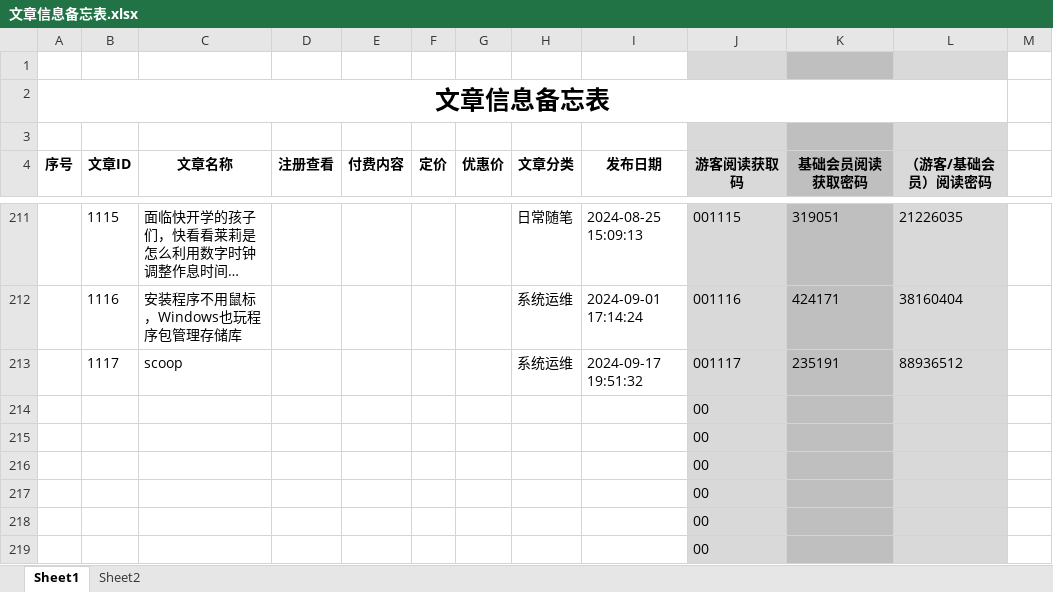
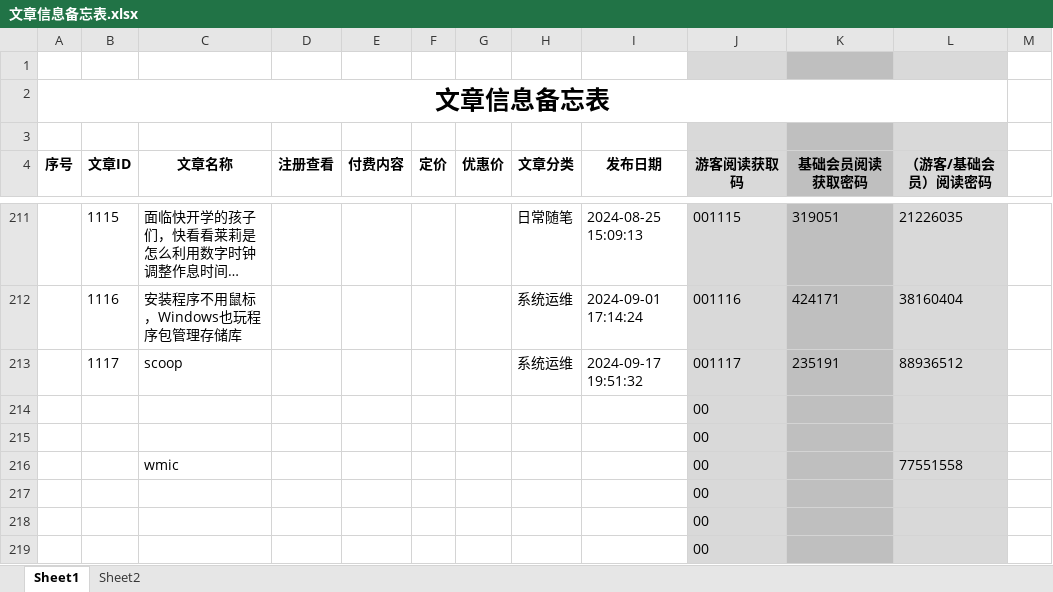
Before and after one commit to panxibei/writing, an Excel workbook: 11_付费课程/99.资料/文章信息备忘表.xlsx, sheet Sheet1, drawn as a sheet; only a part is shown, gaps mark what is left out; long unchanged cells end in …; values as stored, in another font and other column widths than the file's, no borders; conditional formats not drawn; removed rows and columns are numbered as before the commit, all else as after; the diff names each change by its address in the sheet, - before the commit and + after, or states it on an @@ line.

```diff
--- a/11_付费课程/99.资料/文章信息备忘表.xlsx (sheet Sheet1)
+++ b/11_付费课程/99.资料/文章信息备忘表.xlsx (sheet Sheet1)
-row 216:  |  |  |  |  |  |  |  |  | 00
+row 216:  |  | wmic |  |  |  |  |  |  | 00 |  | 77551558
```
Also changed, not shown: 3 other files.
